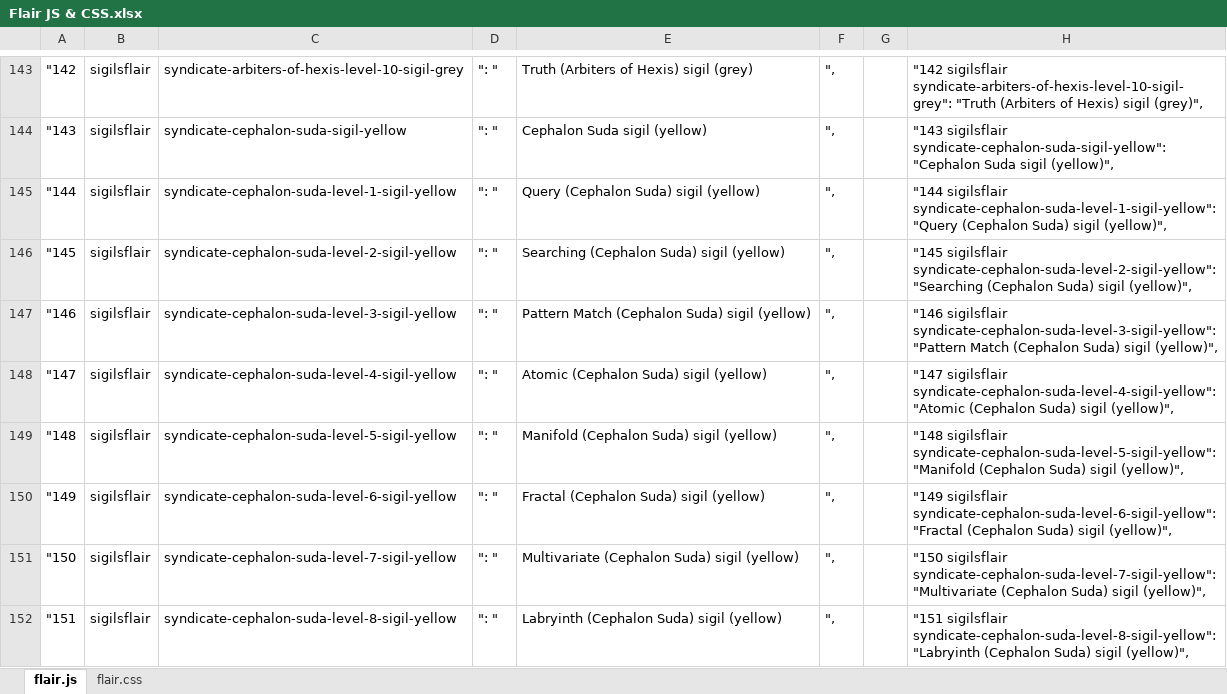
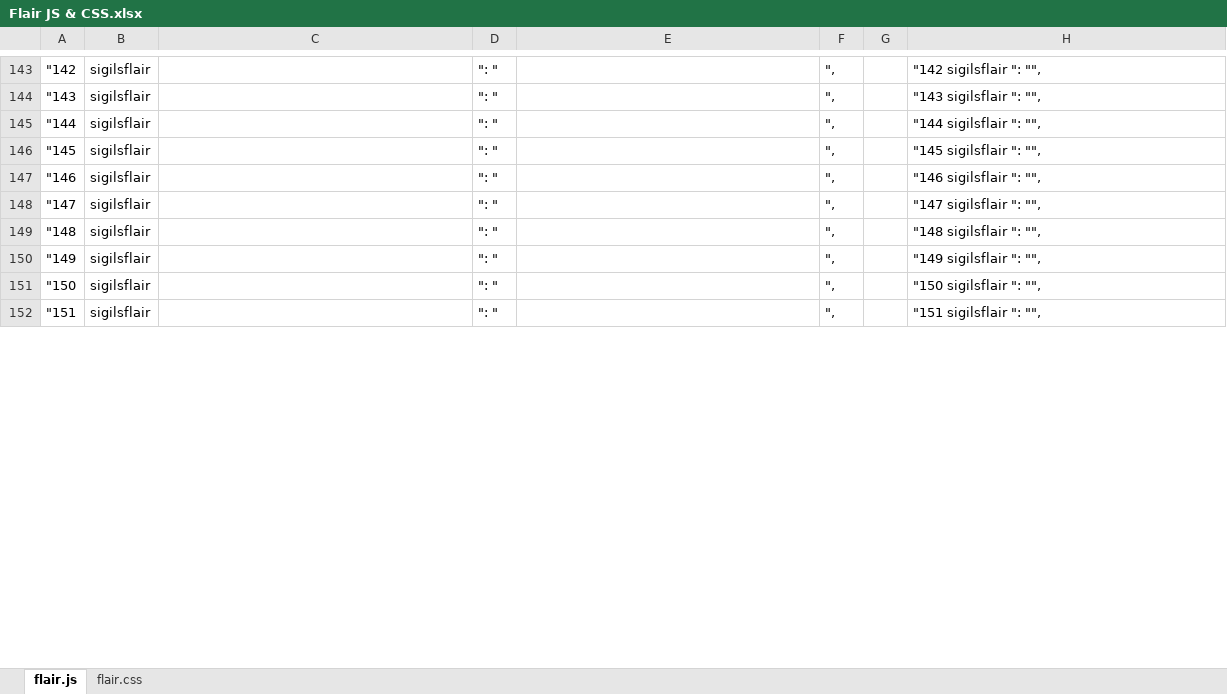
Before and after one commit to rwarframe/rwarframetest.github.io, an Excel workbook: Flair JS & CSS.xlsx, sheet flair.js, drawn as a sheet; only a part is shown, gaps mark what is left out; values as stored, in another font and other column widths than the file's, no borders; the diff covers the shown part only; the diff names each change by its address in the sheet, - before the commit and + after, or states it on an @@ line.

```diff
--- a/Flair JS & CSS.xlsx (sheet flair.js)
+++ b/Flair JS & CSS.xlsx (sheet flair.js)
-C143: syndicate-arbiters-of-hexis-level-10-sigil-grey
+C143: (empty)
-E143: Truth (Arbiters of Hexis) sigil (grey)
+E143: (empty)
-H143: "142 sigilsflair syndicate-arbiters-of-hexis-level-10-sigil-grey": "Truth (Arbiters of Hexis) sigil (grey)",
+H143: "142 sigilsflair ": "",
-C144: syndicate-cephalon-suda-sigil-yellow
+C144: (empty)
-E144: Cephalon Suda sigil (yellow)
+E144: (empty)
-H144: "143 sigilsflair syndicate-cephalon-suda-sigil-yellow": "Cephalon Suda sigil (yellow)",
+H144: "143 sigilsflair ": "",
-C145: syndicate-cephalon-suda-level-1-sigil-yellow
+C145: (empty)
-E145: Query (Cephalon Suda) sigil (yellow)
+E145: (empty)
-H145: "144 sigilsflair syndicate-cephalon-suda-level-1-sigil-yellow": "Query (Cephalon Suda) sigil (yellow)",
+H145: "144 sigilsflair ": "",
-C146: syndicate-cephalon-suda-level-2-sigil-yellow
+C146: (empty)
-E146: Searching (Cephalon Suda) sigil (yellow)
+E146: (empty)
-H146: "145 sigilsflair syndicate-cephalon-suda-level-2-sigil-yellow": "Searching (Cephalon Suda) sigil (yellow)",
+H146: "145 sigilsflair ": "",
-C147: syndicate-cephalon-suda-level-3-sigil-yellow
+C147: (empty)
-E147: Pattern Match (Cephalon Suda) sigil (yellow)
+E147: (empty)
-H147: "146 sigilsflair syndicate-cephalon-suda-level-3-sigil-yellow": "Pattern Match (Cephalon Suda) sigil (yellow)",
+H147: "146 sigilsflair ": "",
-C148: syndicate-cephalon-suda-level-4-sigil-yellow
+C148: (empty)
-E148: Atomic (Cephalon Suda) sigil (yellow)
+E148: (empty)
-H148: "147 sigilsflair syndicate-cephalon-suda-level-4-sigil-yellow": "Atomic (Cephalon Suda) sigil (yellow)",
+H148: "147 sigilsflair ": "",
-C149: syndicate-cephalon-suda-level-5-sigil-yellow
+C149: (empty)
-E149: Manifold (Cephalon Suda) sigil (yellow)
+E149: (empty)
-H149: "148 sigilsflair syndicate-cephalon-suda-level-5-sigil-yellow": "Manifold (Cephalon Suda) sigil (yellow)",
+H149: "148 sigilsflair ": "",
-C150: syndicate-cephalon-suda-level-6-sigil-yellow
+C150: (empty)
-E150: Fractal (Cephalon Suda) sigil (yellow)
+E150: (empty)
-H150: "149 sigilsflair syndicate-cephalon-suda-level-6-sigil-yellow": "Fractal (Cephalon Suda) sigil (yellow)",
+H150: "149 sigilsflair ": "",
-C151: syndicate-cephalon-suda-level-7-sigil-yellow
+C151: (empty)
-E151: Multivariate (Cephalon Suda) sigil (yellow)
+E151: (empty)
-H151: "150 sigilsflair syndicate-cephalon-suda-level-7-sigil-yellow": "Multivariate (Cephalon Suda) sigil (yellow)",
+H151: "150 sigilsflair ": "",
-C152: syndicate-cephalon-suda-level-8-sigil-yellow
+C152: (empty)
-E152: Labryinth (Cephalon Suda) sigil (yellow)
+E152: (empty)
-H152: "151 sigilsflair syndicate-cephalon-suda-level-8-sigil-yellow": "Labryinth (Cephalon Suda) sigil (yellow)",
+H152: "151 sigilsflair ": "",
```
Also changed, not shown: 100 added rows and 168 edited cells elsewhere in this sheet, sheet flair.css, formulas that keep their value, 16 other files.
